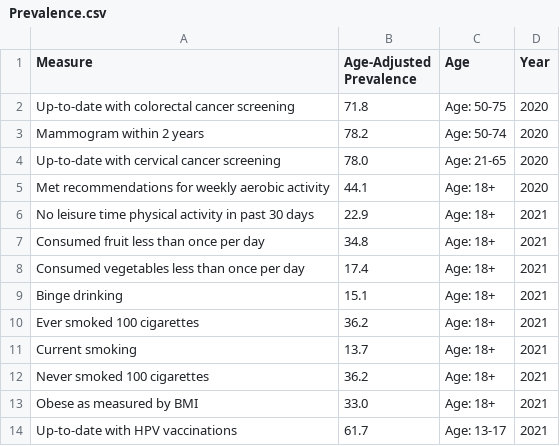
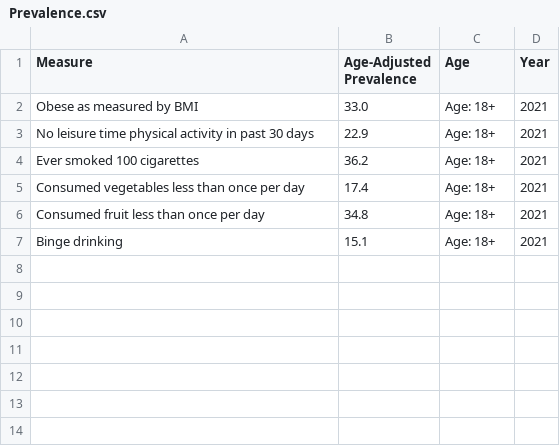
Before and after one commit to 22subikim/cs171-final-project, a CSV file: data/Prevalence.csv, drawn as a sheet.

```diff
--- a/data/Prevalence.csv
+++ b/data/Prevalence.csv
@@ -1,14 +1,7 @@
 Measure,Age-Adjusted Prevalence,Age,Year
-Up-to-date with colorectal cancer screening,71.8,Age: 50-75,2020
-Mammogram within 2 years,78.2,Age: 50-74,2020
-Up-to-date with cervical cancer screening,78.0,Age: 21-65,2020
-Met recommendations for weekly aerobic activity,44.1,Age: 18+,2020
+Obese as measured by BMI,33.0,Age: 18+,2021
 No leisure time physical activity in past 30 days,22.9,Age: 18+,2021
+Ever smoked 100 cigarettes,36.2,Age: 18+,2021
+Consumed vegetables less than once per day,17.4,Age: 18+,2021
 Consumed fruit less than once per day,34.8,Age: 18+,2021
-Consumed vegetables less than once per day,17.4,Age: 18+,2021
 Binge drinking,15.1,Age: 18+,2021
-Ever smoked 100 cigarettes,36.2,Age: 18+,2021
-Current smoking,13.7,Age: 18+,2021
-Never smoked 100 cigarettes,36.2,Age: 18+,2021
-Obese as measured by BMI,33.0,Age: 18+,2021
-Up-to-date with HPV vaccinations,61.7,Age: 13-17,2021
```
Also changed, not shown: 1 other file.
